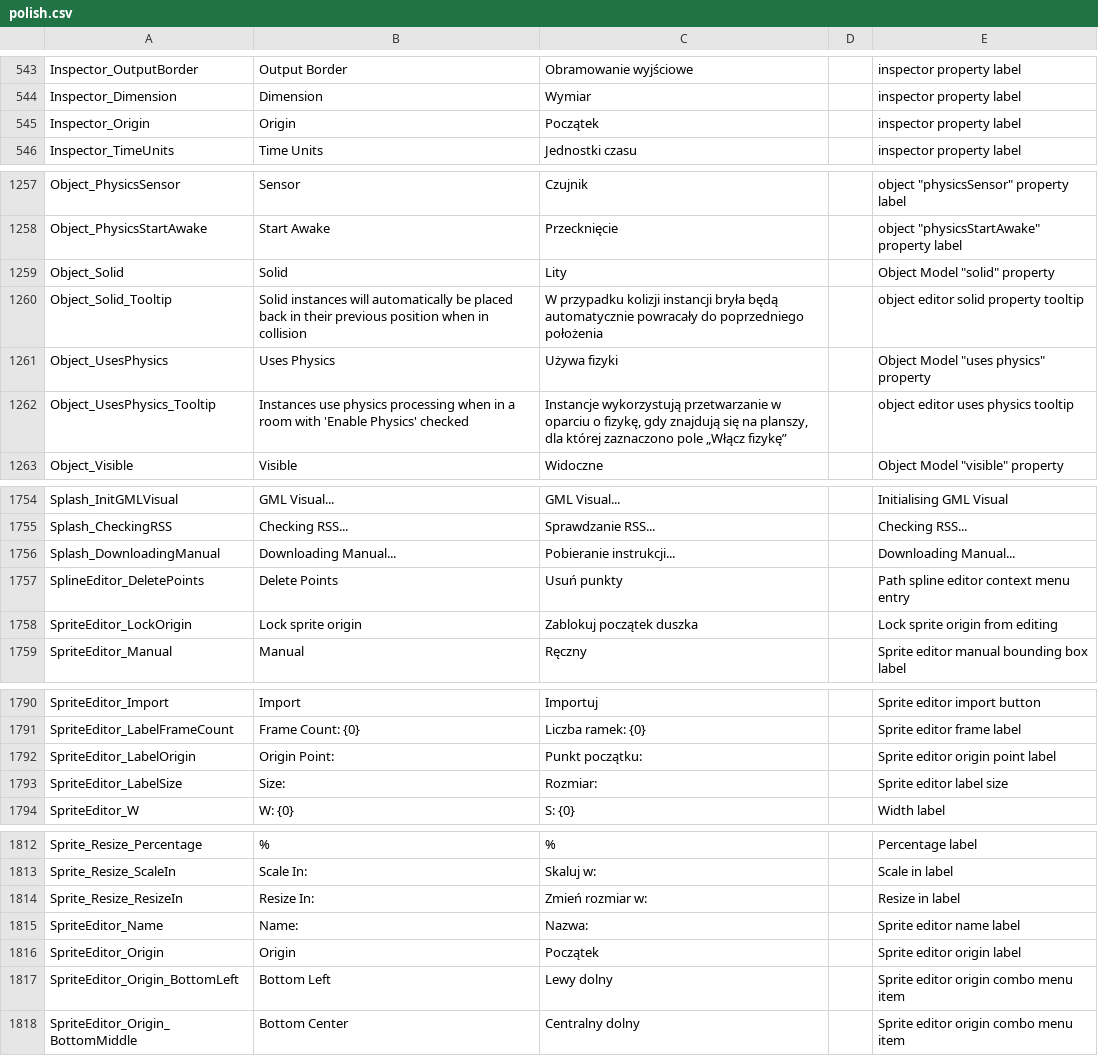
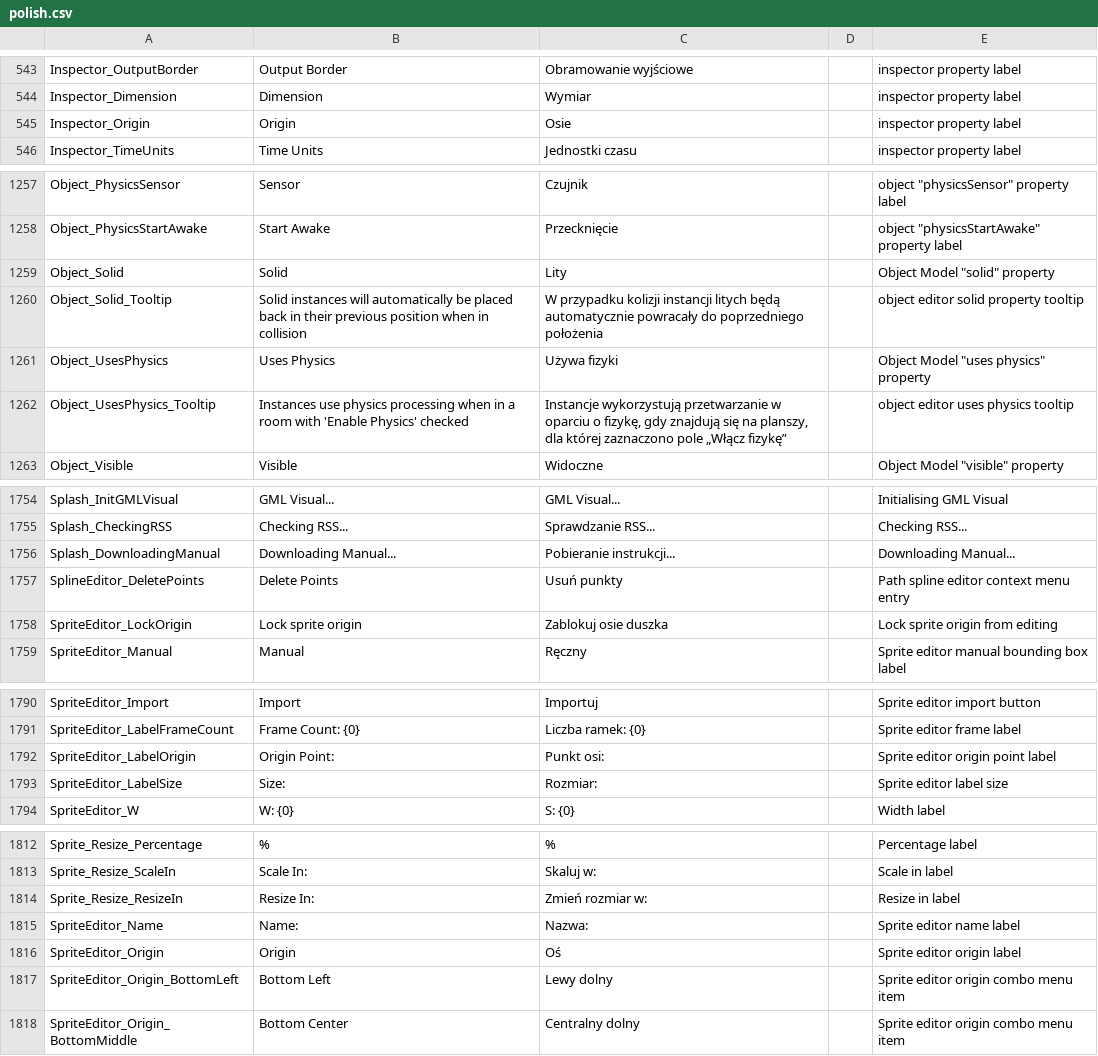
Before and after one commit to gmclan-org/IDE-translation-pl, a CSV file: polish.csv, drawn as a sheet; only a part is shown, gaps mark what is left out; the diff covers the shown part only.

```diff
--- a/polish.csv
+++ b/polish.csv
@@ -544,3 +544,3 @@ Inspector_OutputBorder,Output Border,Obramowanie wyjściowe,,inspector property
 Inspector_Dimension,Dimension,Wymiar,,inspector property label
-Inspector_Origin,Origin,Początek,,inspector property label
+Inspector_Origin,Origin,Osie,,inspector property label
 Inspector_TimeUnits,Time Units,Jednostki czasu,,inspector property label
@@ -1259,3 +1259,3 @@ Object_PhysicsStartAwake,Start Awake,Przecknięcie,,"object ""physicsStartAwake"
 Object_Solid,Solid,Lity,,"Object Model ""solid"" property"
-Object_Solid_Tooltip,Solid instances will automatically be placed back in their previous position when in collision,W przypadku kolizji instancji bryła będą automatycznie powracały do poprzedniego położenia,,object editor solid property tooltip
+Object_Solid_Tooltip,Solid instances will automatically be placed back in their previous position when in collision,W przypadku kolizji instancji litych będą automatycznie powracały do poprzedniego położenia,,object editor solid property tooltip
 Object_UsesPhysics,Uses Physics,Używa fizyki,,"Object Model ""uses physics"" property"
@@ -1757,3 +1757,3 @@ Splash_DownloadingManual,Downloading Manual...,Pobieranie instrukcji...,,Downloa
 SplineEditor_DeletePoints,Delete Points,Usuń punkty,,Path spline editor context menu entry
-SpriteEditor_LockOrigin,Lock sprite origin,Zablokuj początek duszka,,Lock sprite origin from editing
+SpriteEditor_LockOrigin,Lock sprite origin,Zablokuj osie duszka,,Lock sprite origin from editing
 SpriteEditor_Manual,Manual,Ręczny,,Sprite editor manual bounding box label
@@ -1791,3 +1791,3 @@ SpriteEditor_Import,Import,Importuj,,Sprite editor import button
 SpriteEditor_LabelFrameCount,Frame Count: {0},Liczba ramek: {0},,Sprite editor frame label
-SpriteEditor_LabelOrigin,Origin Point:,Punkt początku:,,Sprite editor origin point label
+SpriteEditor_LabelOrigin,Origin Point:,Punkt osi:,,Sprite editor origin point label
 SpriteEditor_LabelSize,Size:,Rozmiar:,,Sprite editor label size
@@ -1815,3 +1815,3 @@ Sprite_Resize_ResizeIn,Resize In:,Zmień rozmiar w:,,Resize in label
 SpriteEditor_Name,Name:,Nazwa:,,Sprite editor name label
-SpriteEditor_Origin,Origin,Początek,,Sprite editor origin label
+SpriteEditor_Origin,Origin,Oś,,Sprite editor origin label
 SpriteEditor_Origin_BottomLeft,Bottom Left,Lewy dolny,,Sprite editor origin combo menu item
```
Also changed, not shown: 19 edited cells elsewhere in this file.
